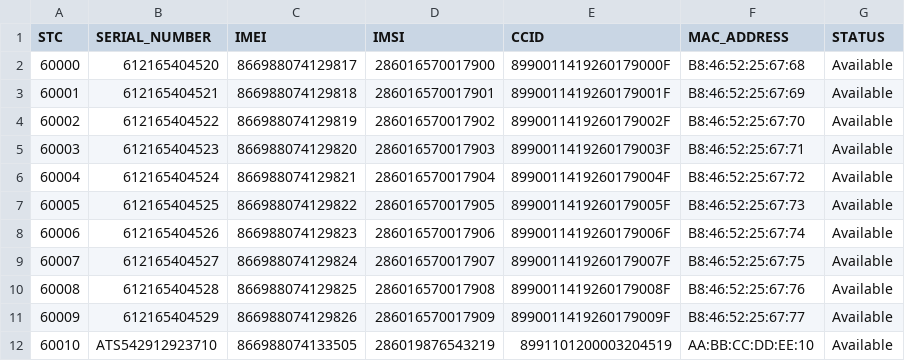
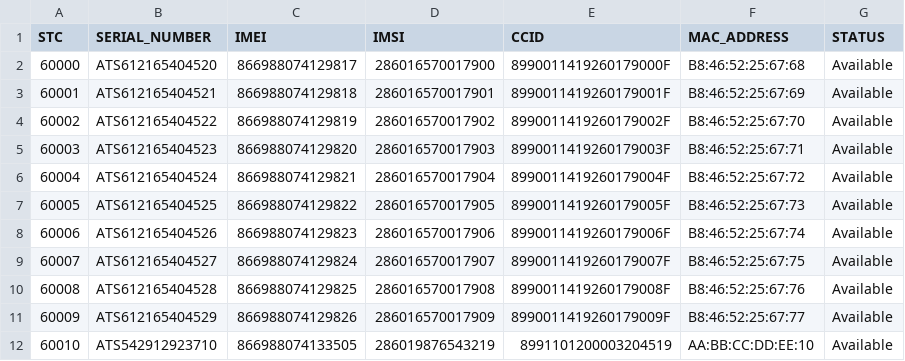
Before and after one commit to talhaid/printertest, a CSV file: test_box_data.csv, drawn as a sheet.

```diff
--- a/test_box_data.csv
+++ b/test_box_data.csv
@@ -1,12 +1,12 @@
 STC,SERIAL_NUMBER,IMEI,IMSI,CCID,MAC_ADDRESS,STATUS
-60000,612165404520,866988074129817,286016570017900,8990011419260179000F,B8:46:52:25:67:68,Available
-60001,612165404521,866988074129818,286016570017901,8990011419260179001F,B8:46:52:25:67:69,Available
-60002,612165404522,866988074129819,286016570017902,8990011419260179002F,B8:46:52:25:67:70,Available
-60003,612165404523,866988074129820,286016570017903,8990011419260179003F,B8:46:52:25:67:71,Available
-60004,612165404524,866988074129821,286016570017904,8990011419260179004F,B8:46:52:25:67:72,Available
-60005,612165404525,866988074129822,286016570017905,8990011419260179005F,B8:46:52:25:67:73,Available
-60006,612165404526,866988074129823,286016570017906,8990011419260179006F,B8:46:52:25:67:74,Available
-60007,612165404527,866988074129824,286016570017907,8990011419260179007F,B8:46:52:25:67:75,Available
-60008,612165404528,866988074129825,286016570017908,8990011419260179008F,B8:46:52:25:67:76,Available
-60009,612165404529,866988074129826,286016570017909,8990011419260179009F,B8:46:52:25:67:77,Available
+60000,ATS612165404520,866988074129817,286016570017900,8990011419260179000F,B8:46:52:25:67:68,Available
+60001,ATS612165404521,866988074129818,286016570017901,8990011419260179001F,B8:46:52:25:67:69,Available
+60002,ATS612165404522,866988074129819,286016570017902,8990011419260179002F,B8:46:52:25:67:70,Available
+60003,ATS612165404523,866988074129820,286016570017903,8990011419260179003F,B8:46:52:25:67:71,Available
+60004,ATS612165404524,866988074129821,286016570017904,8990011419260179004F,B8:46:52:25:67:72,Available
+60005,ATS612165404525,866988074129822,286016570017905,8990011419260179005F,B8:46:52:25:67:73,Available
+60006,ATS612165404526,866988074129823,286016570017906,8990011419260179006F,B8:46:52:25:67:74,Available
+60007,ATS612165404527,866988074129824,286016570017907,8990011419260179007F,B8:46:52:25:67:75,Available
+60008,ATS612165404528,866988074129825,286016570017908,8990011419260179008F,B8:46:52:25:67:76,Available
+60009,ATS612165404529,866988074129826,286016570017909,8990011419260179009F,B8:46:52:25:67:77,Available
 60010,ATS542912923710,866988074133505,286019876543219,8991101200003204519,AA:BB:CC:DD:EE:10,Available
```
Also changed, not shown: save/csv/device_log.csv, 6 other files.
